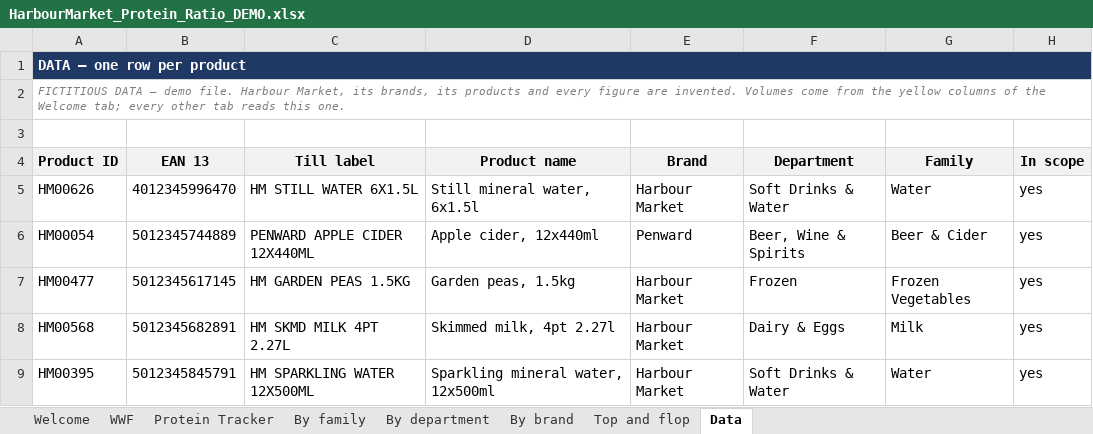
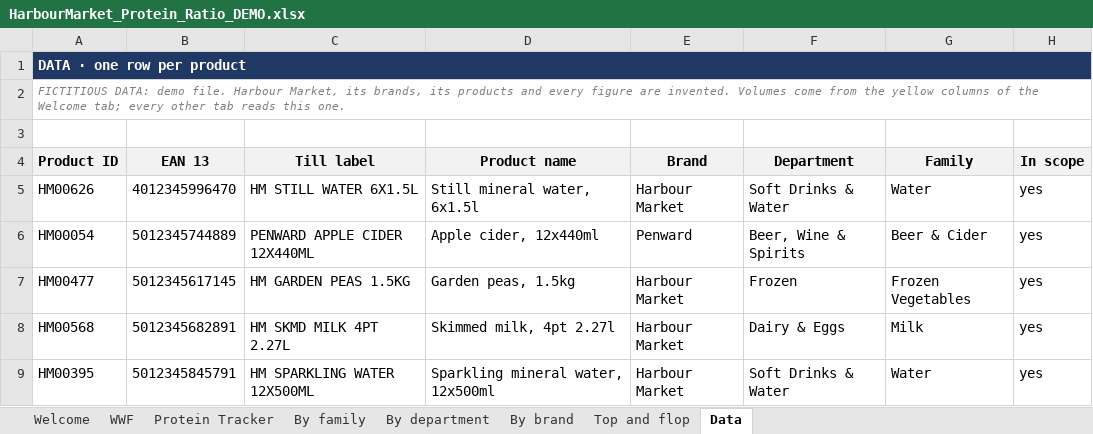
Before and after one commit to ambrealison/Altera-demo, an Excel workbook: public/downloads/HarbourMarket_Protein_Ratio_DEMO.xlsx, sheet Data, drawn as a sheet; only a part is shown; values as stored, in another font and other column widths than the file's, no borders; the diff names each change by its address in the sheet, - before the commit and + after, or states it on an @@ line.

```diff
--- a/public/downloads/HarbourMarket_Protein_Ratio_DEMO.xlsx (sheet Data)
+++ b/public/downloads/HarbourMarket_Protein_Ratio_DEMO.xlsx (sheet Data)
-A1 (Product ID): DATA — one row per product
+A1 (Product ID): DATA · one row per product
-A2 (Product ID): FICTITIOUS DATA — demo file.…
+A2 (Product ID): FICTITIOUS DATA: demo file.…
```
Also changed, not shown: sheet Protein Tracker, sheet WWF, sheet Welcome, sheet Top and flop, 9 other files.
